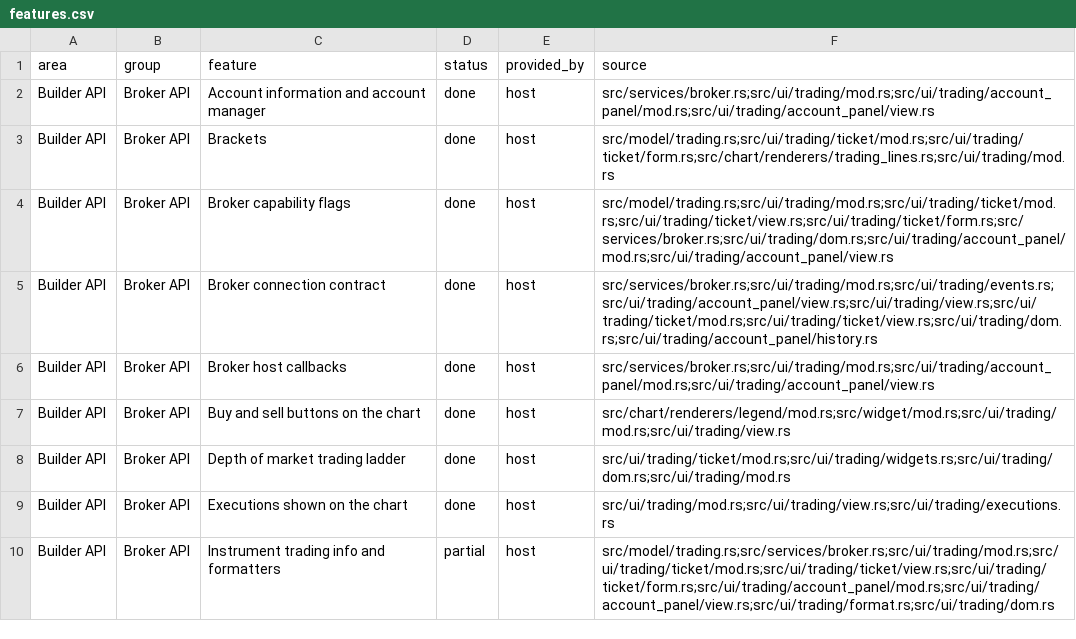
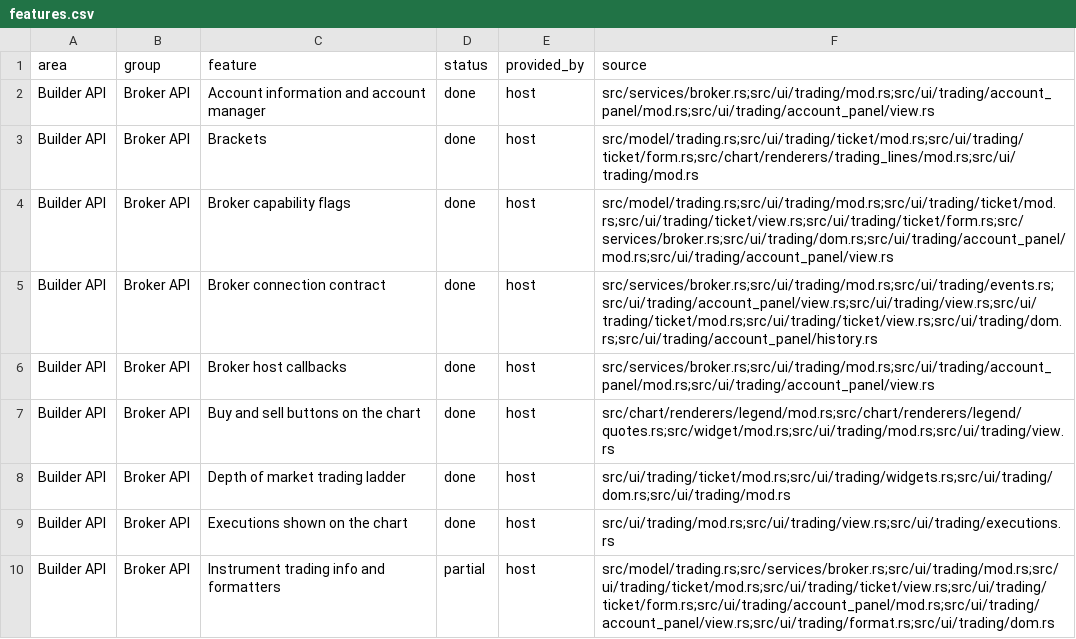
Before and after one commit to userFRM/egui-charts, a CSV file: docs/progress/features.csv, drawn as a sheet; only a part is shown; the diff covers the shown part only.

Commit message:
refactor(chart): split the legend, labels and trading line renderers and the drawing outline (#1736)
**refactor(chart): declare the legend module beside the other renderers**

Keep the legend alongside the renderer modules so its dependencies on labels are explicit while preserving renderer exports.

**refactor(chart): split the legend quote box into legend/quotes.rs**

Keep quote painting and its interaction test together so the legend module can focus on row layout.

**refactor(chart): split legend study controls into legend/study_controls.rs**

Keep study row interaction and its test together while preserving the legend control export and feature gates.

**refactor(chart): move the legend layout test next to the legend**

Place the plot bounds and hover layout test with the legend renderer it exercises.

**refactor(chart): move trading lines into their own directory**

Create a module directory for the order and position renderers and keep feature source paths current.

**refactor(chart): split the position line renderer into trading_lines/position.rs**

Keep position label painting in a child module that can share the existing private trading line helpers.

**refactor(drawings): split drawing hit outlines into rendering/outline.rs**

Separate hit outline geometry from paint dispatch while keeping the existing outline path available to sibling renderers.

**docs(progress): locate the extracted chart renderers**

The feature sources still pointed only to the parent modules after quote controls, study buttons, position painting and drawing hit outlines moved. Include their implementation files so the progress page leads readers to the code that supplies each feature.

```diff
--- a/docs/progress/features.csv
+++ b/docs/progress/features.csv
@@ -2,3 +2,3 @@ area,group,feature,status,provided_by,source
 Builder API,Broker API,Account information and account manager,done,host,src/services/broker.rs;src/ui/trading/mod.rs;src/ui/trading/account_panel/mod.rs;src/ui/trading/account_panel/view.rs
-Builder API,Broker API,Brackets,done,host,src/model/trading.rs;src/ui/trading/ticket/mod.rs;src/ui/trading/ticket/form.rs;src/chart/renderers/trading_lines.rs;src/ui/trading/mod.rs
+Builder API,Broker API,Brackets,done,host,src/model/trading.rs;src/ui/trading/ticket/mod.rs;src/ui/trading/ticket/form.rs;src/chart/renderers/trading_lines/mod.rs;src/ui/trading/mod.rs
 Builder API,Broker API,Broker capability flags,done,host,src/model/trading.rs;src/ui/trading/mod.rs;src/ui/trading/ticket/mod.rs;src/ui/trading/ticket/view.rs;src/ui/trading/ticket/form.rs;src/services/broker.rs;src/ui/trading/dom.rs;src/ui/trading/account_panel/mod.rs;src/ui/trading/account_panel/view.rs
@@ -6,3 +6,3 @@ Builder API,Broker API,Broker connection contract,done,host,src/services/broker.
 Builder API,Broker API,Broker host callbacks,done,host,src/services/broker.rs;src/ui/trading/mod.rs;src/ui/trading/account_panel/mod.rs;src/ui/trading/account_panel/view.rs
-Builder API,Broker API,Buy and sell buttons on the chart,done,host,src/chart/renderers/legend/mod.rs;src/widget/mod.rs;src/ui/trading/mod.rs;src/ui/trading/view.rs
+Builder API,Broker API,Buy and sell buttons on the chart,done,host,src/chart/renderers/legend/mod.rs;src/chart/renderers/legend/quotes.rs;src/widget/mod.rs;src/ui/trading/mod.rs;src/ui/trading/view.rs
 Builder API,Broker API,Depth of market trading ladder,done,host,src/ui/trading/ticket/mod.rs;src/ui/trading/widgets.rs;src/ui/trading/dom.rs;src/ui/trading/mod.rs
```
Also changed, not shown: 11 edited cells elsewhere in this file, 9 other files.
